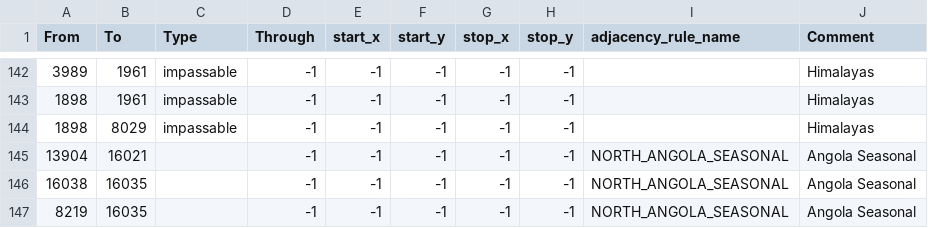
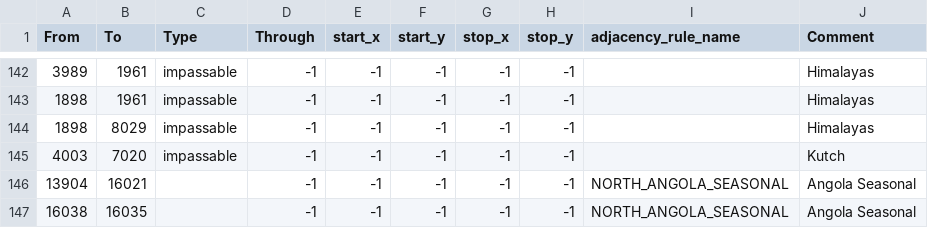
Before and after one commit to Cold-War-Iron-Curtain-Dev-Team/ColdWarIronCurtain, a CSV file: Cold War Iron Curtain/map/adjacencies.csv, drawn as a sheet; only a part is shown, gaps mark what is left out; the shorter side is filled out with more unchanged rows; the diff names each change by its address in the sheet, - before the commit and + after, or states it on an @@ line.

```diff
--- a/Cold War Iron Curtain/map/adjacencies.csv
+++ b/Cold War Iron Curtain/map/adjacencies.csv
+row 145: 4003 | 7020 | impassable | -1 | -1 | -1 | -1 | -1 |  | Kutch
```
Also changed, not shown: 6 other files.
